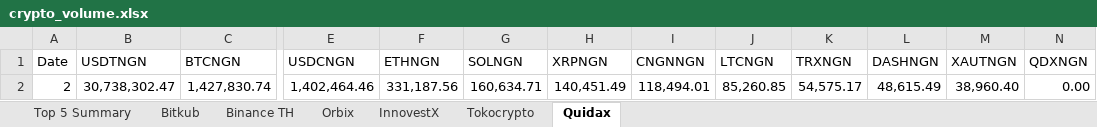
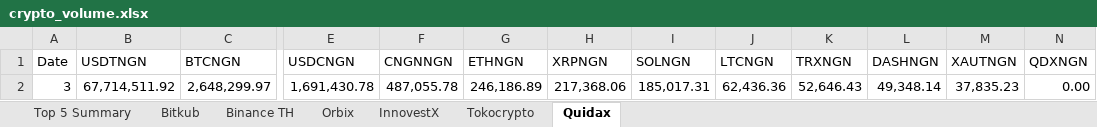
Before and after one commit to IndicaterZ/Crypto-Snapshot, an Excel workbook: crypto_volume.xlsx, sheet Quidax, drawn as a sheet; only a part is shown, gaps mark what is left out; values as stored, in another font and other column widths than the file's, no borders; 1 other sheet too large or unreadable and not compared; removed rows and columns are numbered as before the commit, all else as after; rows hold the shown columns only; the diff names each change by its address in the sheet, - before the commit and + after, or states it on an @@ line.

```diff
--- a/crypto_volume.xlsx (sheet Quidax)
+++ b/crypto_volume.xlsx (sheet Quidax)
+column F (CNGNNGN), empty
-column G (SOLNGN), empty
-I1: CNGNNGN
+I1: SOLNGN
-row 2: 2 | 30,738,302.47 | 1,427,830.74 | 1,402,464.46 | 331,187.56 | 160,634.71 | 140,451.49 | 118,494.01 | 85,260.85 | 54,575.17 | 48,615.49 | 38,960.40 | 0.00
+row 2: 3 | 67,714,511.92 | 2,648,299.97 | 1,691,430.78 | 487,055.78 | 246,186.89 | 217,368.06 | 185,017.31 | 62,436.36 | 52,646.43 | 49,348.14 | 37,835.23 | 0.00
```
Also changed, not shown: sheet Orbix, sheet InnovestX, sheet Top 5 Summary, sheet Binance TH, sheet Tokocrypto.
